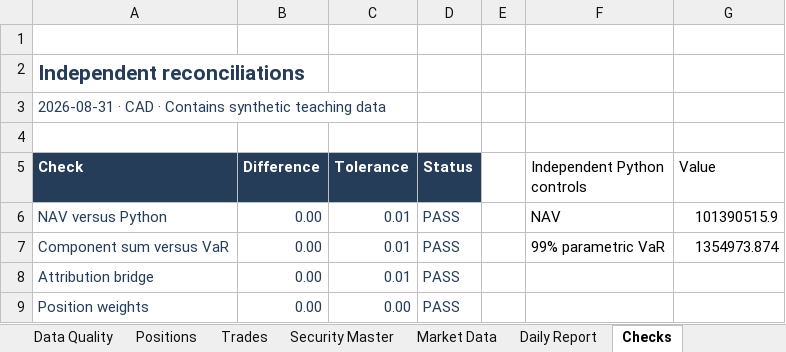
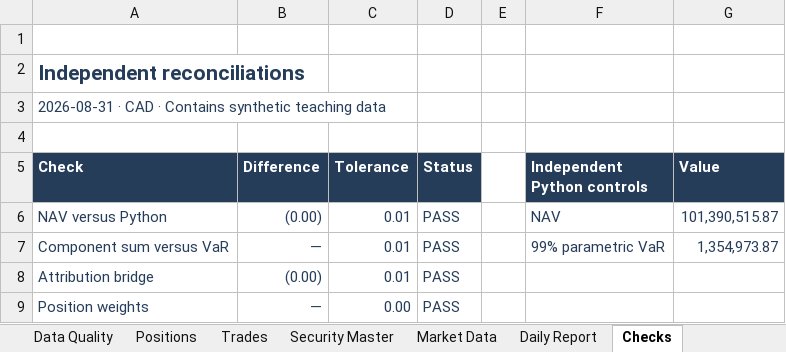
Before and after one commit to RayanJ007/portfolio-risk-and-fixed-income, an Excel workbook: models/risk_reporting_model.xlsx, sheet Checks, drawn as a sheet; values as stored, in another font and other column widths than the file's, no borders; conditional formats and table styles not drawn; the diff names each change by its address in the sheet, - before the commit and + after, or states it on an @@ line.

```diff
--- a/models/risk_reporting_model.xlsx (sheet Checks)
+++ b/models/risk_reporting_model.xlsx (sheet Checks)
@@ F5:G5 fill: none → #263D5A, bold: off → on, text colour: black → #FFFFFF @@
-B6 (Difference): 0.00
+B6 (Difference): (0.00)
-F6:G7 text colour: black
+F6:G7 text colour: #263D5A
-G6 (Value): 101390515.9
+G6 (Value): 101,390,515.87
-B7 (Difference): 0.00
+B7 (Difference): —
-G7 (Value): 1354973.874
+G7 (Value): 1,354,973.87
-B8 (Difference): 0.00
+B8 (Difference): (0.00)
-B9 (Difference): 0.00
+B9 (Difference): —
```
Also changed, not shown: sheet Market Data, sheet Positions, sheet VaR, sheet Expected Shortfall, sheet Risk Attribution, sheet Cover, 2 more sheets, formulas that keep their value, charts or pictures, 15 other files.
